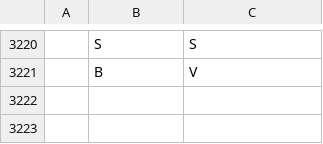
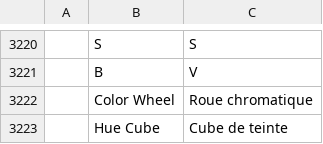
Before and after one commit to SonaliHar/photocraft, a TSV file: crates/ui-egui/src/i18n/fr.tsv, drawn as a sheet; only a part is shown, gaps mark what is left out; the diff names each change by its address in the sheet, - before the commit and + after, or states it on an @@ line.

Commit message:
add French translations for Color Wheel and Hue Cube labels

```diff
--- a/crates/ui-egui/src/i18n/fr.tsv
+++ b/crates/ui-egui/src/i18n/fr.tsv
+row 3222:  | Color Wheel | Roue chromatique
+row 3223:  | Hue Cube | Cube de teinte
```
